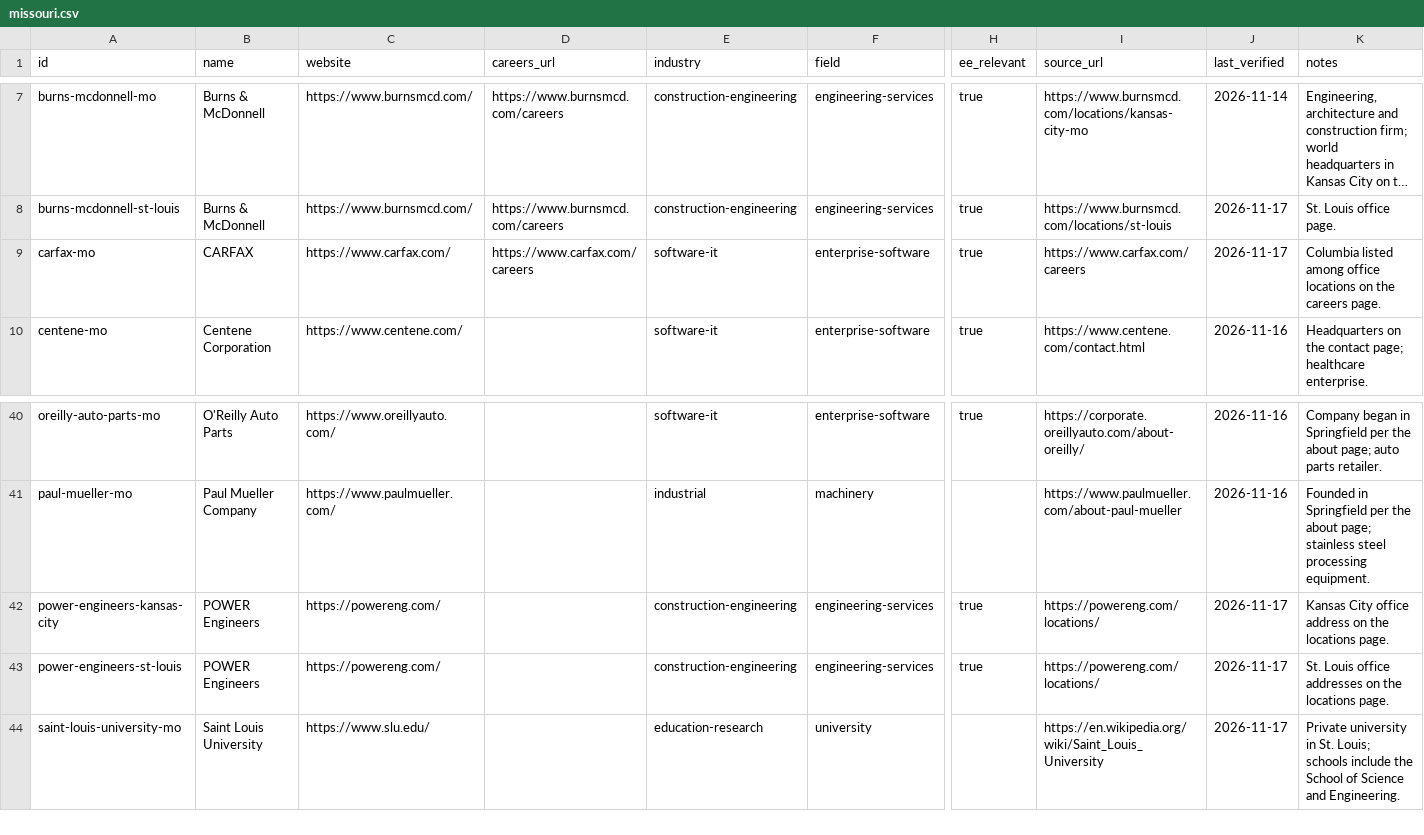
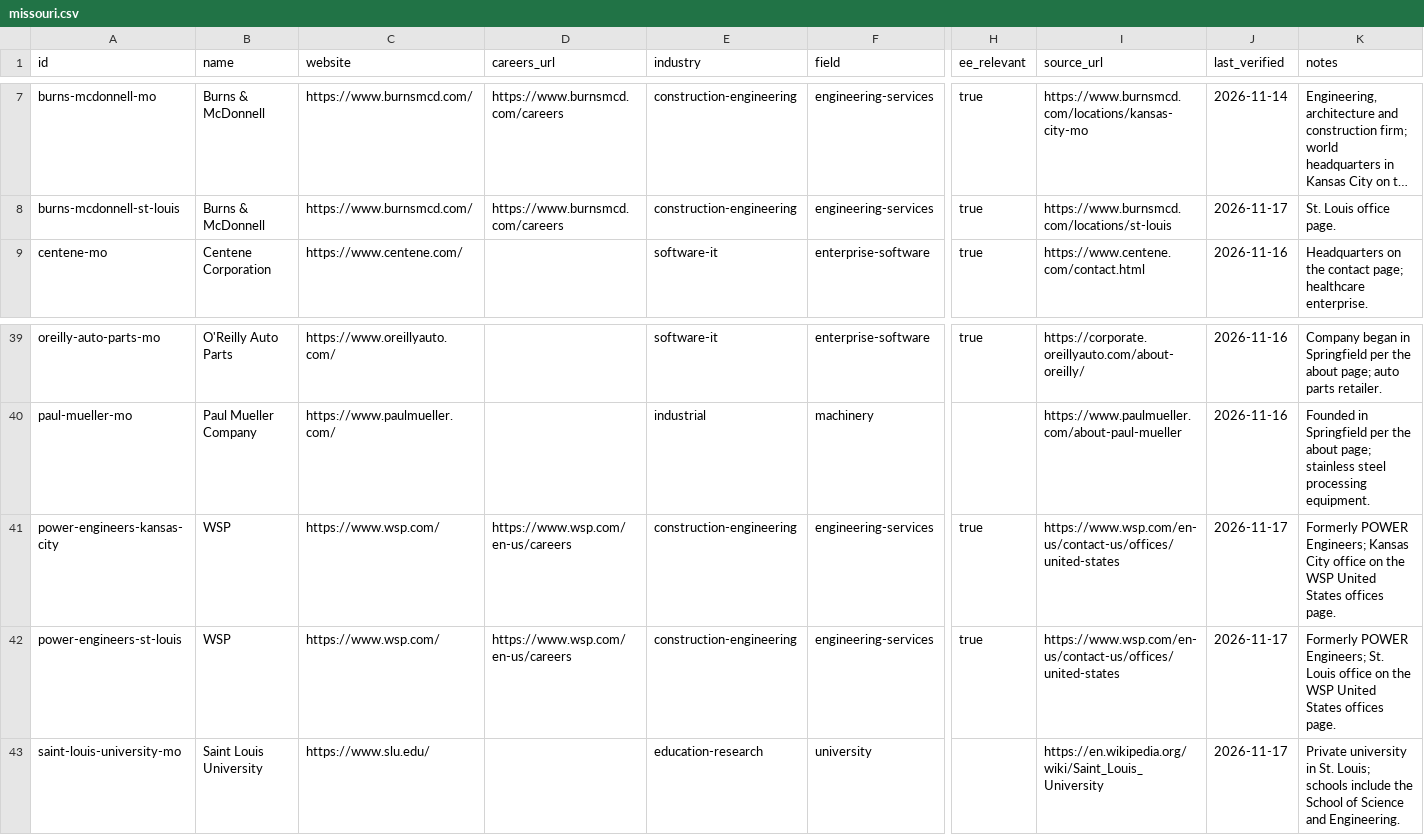
Before and after one commit to edwardasilva/company-lists, a CSV file: data/us/missouri.csv, drawn as a sheet; only a part is shown, gaps mark what is left out; long unchanged cells end in …; removed rows and columns are numbered as before the commit, all else as after; rows hold the shown columns only; the diff names each change by its address in the sheet, - before the commit and + after, or states it on an @@ line.

Commit message:
Drop 1 row and fix 12 after link checks
Drop the CARFAX row for Columbia, Missouri, because its careers source is dead and no live page confirms a current office there. Update STULZ, Wolf Creek, Interstate Engineering, and six POWER Engineers rows to the sites their old domains now redirect to, and point the PsiQuantum and BlackSky sources at the live contact pages.

```diff
--- a/data/us/missouri.csv
+++ b/data/us/missouri.csv
-row 9: carfax-mo | CARFAX | https://www.carfax.com/ | https://www.carfax.com/careers | software-it | enterprise-software | true | https://www.carfax.com/careers | 2026-11-17 | Columbia listed among office locations on the careers page.
-B41:B42 (name): POWER Engineers
+B41:B42 (name): WSP
-C41:C42 (website): https://powereng.com/
+C41:C42 (website): https://www.wsp.com/
-D41:D42 (careers_url): (empty)
+D41:D42 (careers_url): https://www.wsp.com/en-us/careers
-I41:I42 (source_url): https://powereng.com/locations/
+I41:I42 (source_url): https://www.wsp.com/en-us/contact-us/offices/united-states
-K41 (notes): Kansas City office address on the locations page.
+K41 (notes): Formerly POWER Engineers; Kansas City office on the WSP United States offices page.
-K42 (notes): St. Louis office addresses on the locations page.
+K42 (notes): Formerly POWER Engineers; St. Louis office on the WSP United States offices page.
```
Also changed, not shown: data/us/kansas.csv, data/us/maryland.csv, 5 other files.
